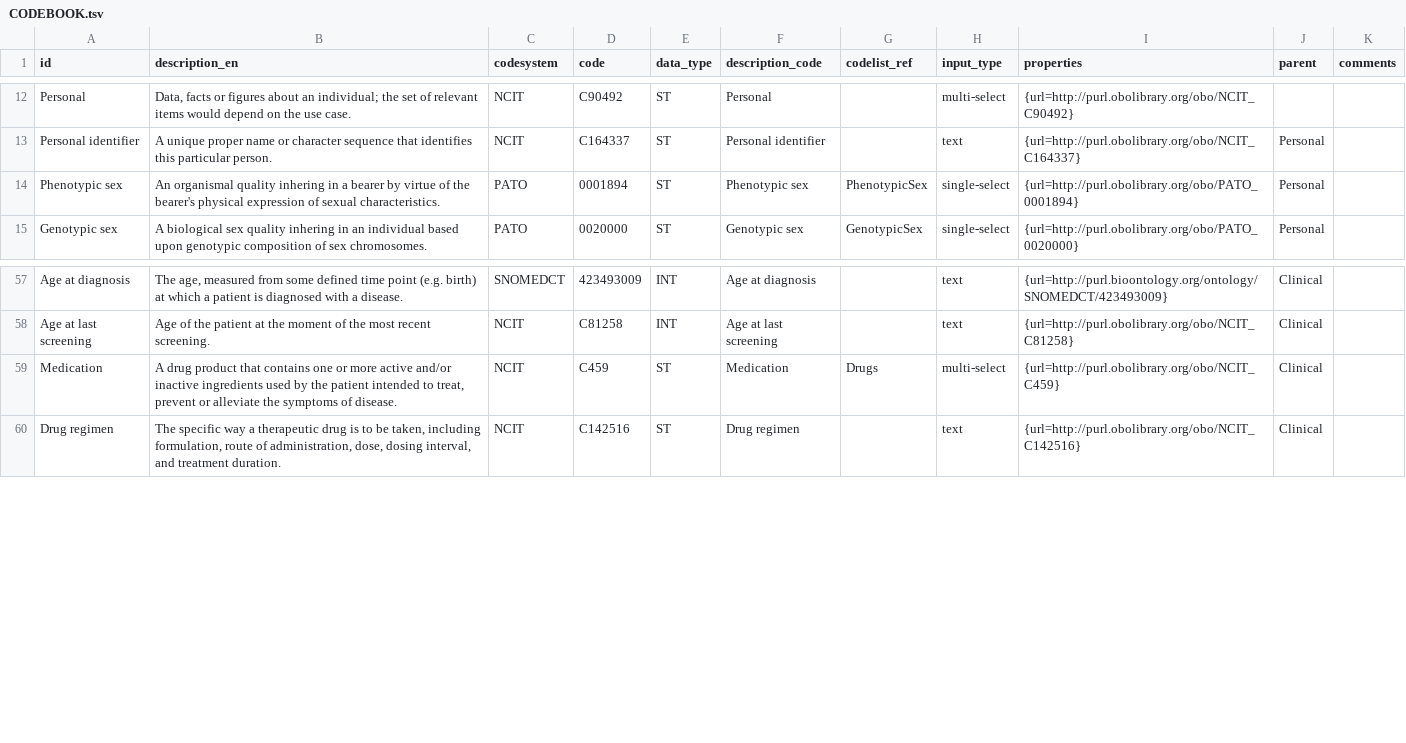
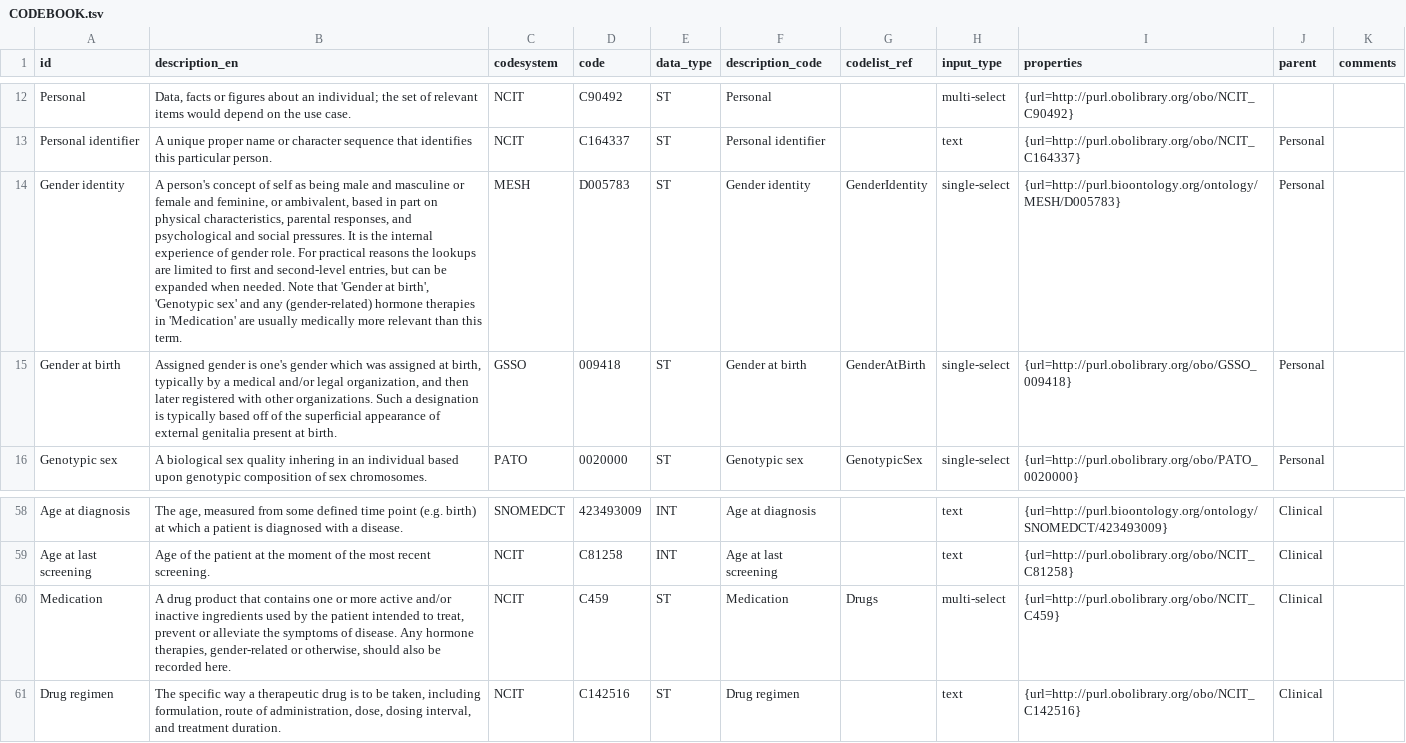
Before and after one commit to fairgenomes/fairgenomes-semantic-model, a TSV file: generated/palga-codebook/CODEBOOK.tsv, drawn as a sheet; only a part is shown, gaps mark what is left out; removed rows and columns are numbered as before the commit, all else as after; the diff names each change by its address in the sheet, - before the commit and + after, or states it on an @@ line.

```diff
--- a/generated/palga-codebook/CODEBOOK.tsv
+++ b/generated/palga-codebook/CODEBOOK.tsv
-row 14: Phenotypic sex | An organismal quality inhering in a bearer by virtue of the bearer's physical expression of sexual characteristics. | PATO | 0001894 | ST | Phenotypic sex | PhenotypicSex | single-select | {url=http://purl.obolibrary.org/obo/PATO_0001894} | Personal
+row 14: Gender identity | A person's concept of self as being male and masculine or female and feminine, or ambivalent, based in part on physical characteristics, parental responses, and psychological and social pressures. It is the internal experience of gender role. For practical reasons the lookups are limited to first and second-level entries, but can be expanded when needed. Note that 'Gender at birth', 'Genotypic sex' and any (gender-related) hormone therapies in 'Medication' are usually medically more relevant than this term. | MESH | D005783 | ST | Gender identity | GenderIdentity | single-select | {url=http://purl.bioontology.org/ontology/MESH/D005783} | Personal
+row 15: Gender at birth | Assigned gender is one's gender which was assigned at birth, typically by a medical and/or legal organization, and then later registered with other organizations. Such a designation is typically based off of the superficial appearance of external genitalia present at birth. | GSSO | 009418 | ST | Gender at birth | GenderAtBirth | single-select | {url=http://purl.obolibrary.org/obo/GSSO_009418} | Personal
-B60 (description_en): …of disease.
+B60 (description_en): …of disease. Any hormone therapies, gender-related or otherwise, should also be recorded here.
```
Also changed, not shown: generated/molgenis-emx/clinical_attributes.tsv, generated/molgenis-emx/personal_attributes.tsv, 22 other files.
